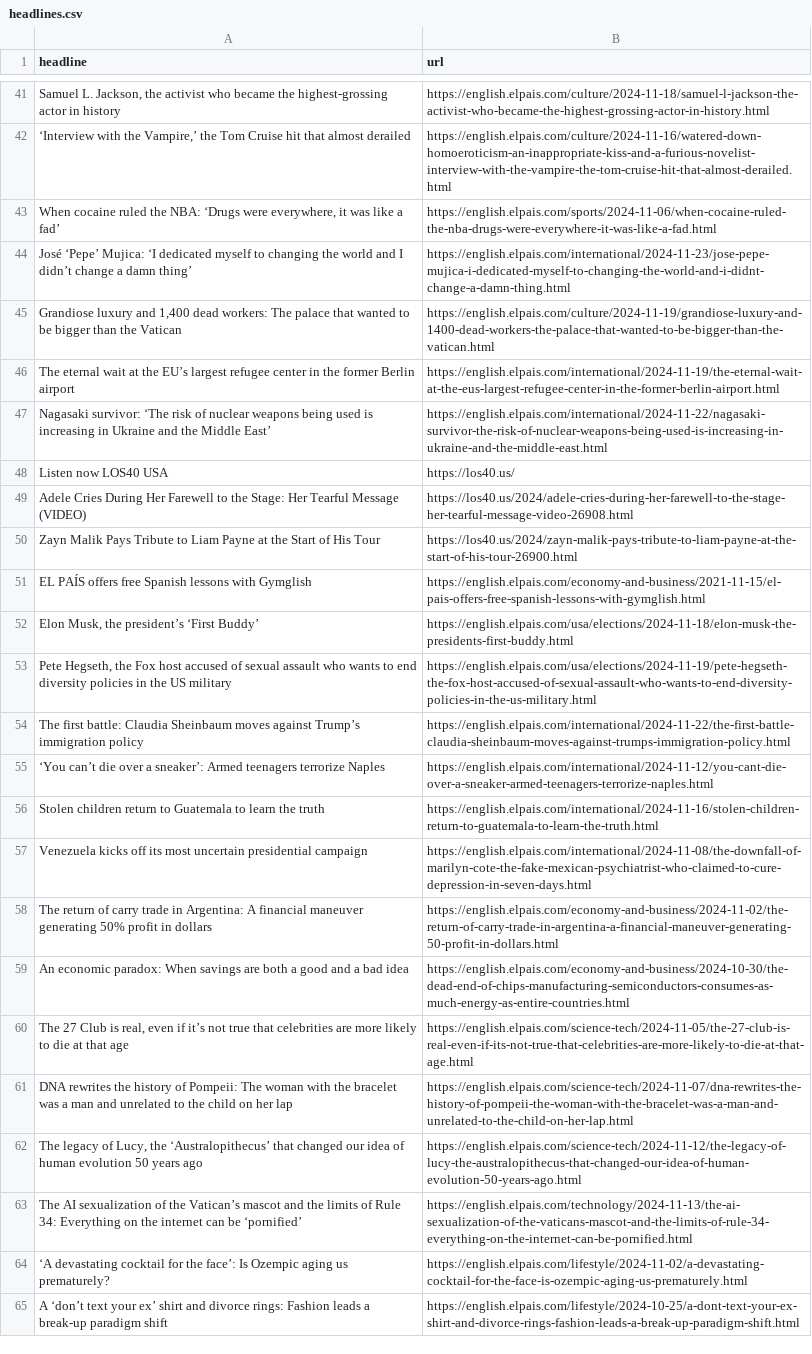
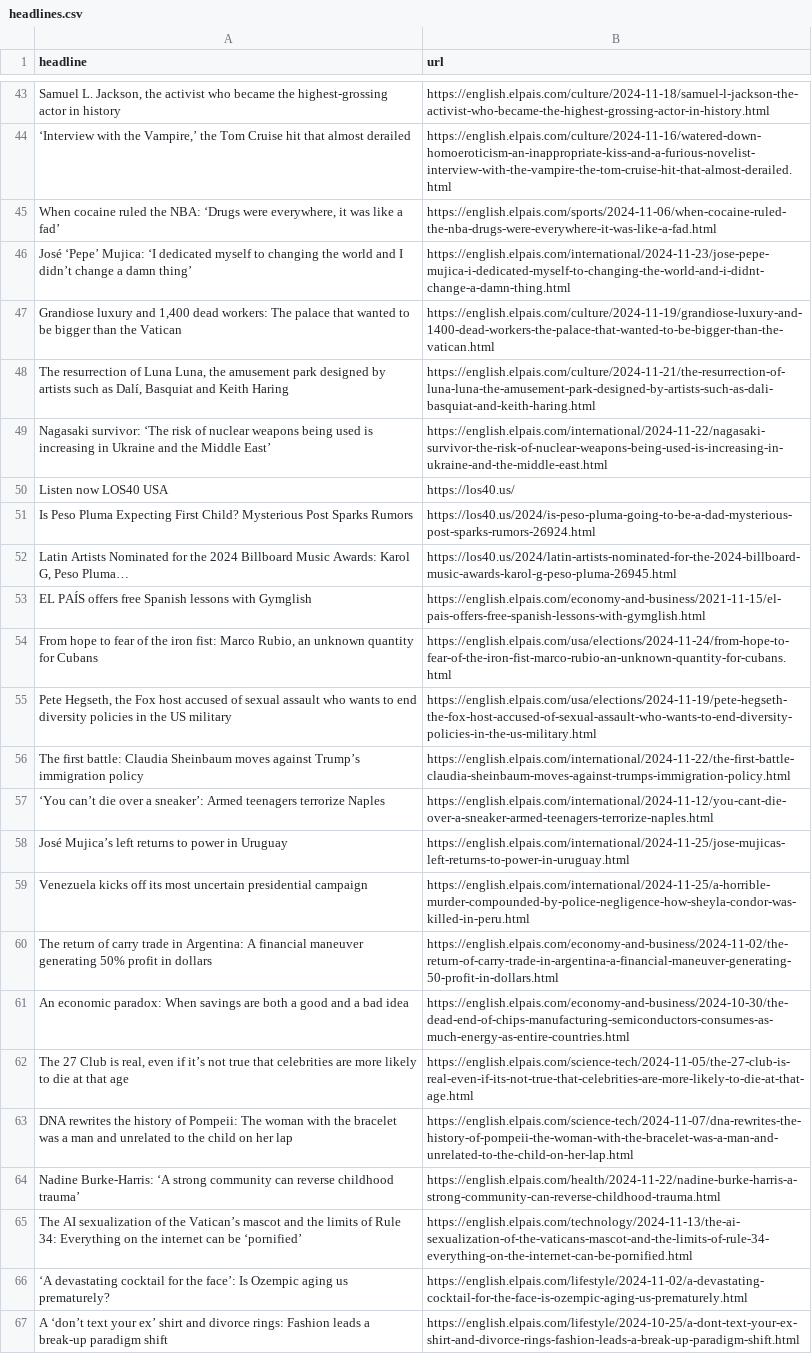
Before and after one commit to ElisabethLind/el_Pais_autoscraper, a CSV file: headlines.csv, drawn as a sheet; only a part is shown, gaps mark what is left out; the diff covers the shown part only.

```diff
--- a/headlines.csv
+++ b/headlines.csv
@@ -45,9 +47,9 @@ José ‘Pepe’ Mujica: ‘I dedicated myself to changing the world and I didn
 "Grandiose luxury and 1,400 dead workers: The palace that wanted to be bigger than the Vatican",https://english.elpais.com/culture/2024-11-19/grandiose-luxury-and-1400-dead-workers-the-palace-that-wanted-to-be-bigger-than-the-vatican.html
-The eternal wait at the EU’s largest refugee center in the former Berlin airport,https://english.elpais.com/international/2024-11-19/the-eternal-wait-at-the-eus-largest-refugee-center-in-the-former-berlin-airport.html
+"The resurrection of Luna Luna, the amusement park designed by artists such as Dalí, Basquiat and Keith Haring",https://english.elpais.com/culture/2024-11-21/the-resurrection-of-luna-luna-the-amusement-park-designed-by-artists-such-as-dali-basquiat-and-keith-haring.html
 Nagasaki survivor: ‘The risk of nuclear weapons being used is increasing in Ukraine and the Middle East’,https://english.elpais.com/international/2024-11-22/nagasaki-survivor-the-risk-of-nuclear-weapons-being-used-is-increasing-in-ukraine-and-the-middle-east.html
 Listen now LOS40 USA,https://los40.us/
-Adele Cries During Her Farewell to the Stage: Her Tearful Message (VIDEO),https://los40.us/2024/adele-cries-during-her-farewell-to-the-stage-her-tearful-message-video-26908.html
-Zayn Malik Pays Tribute to Liam Payne at the Start of His Tour,https://los40.us/2024/zayn-malik-pays-tribute-to-liam-payne-at-the-start-of-his-tour-26900.html
+Is Peso Pluma Expecting First Child? Mysterious Post Sparks Rumors,https://los40.us/2024/is-peso-pluma-going-to-be-a-dad-mysterious-post-sparks-rumors-26924.html
+"Latin Artists Nominated for the 2024 Billboard Music Awards: Karol G, Peso Pluma…",https://los40.us/2024/latin-artists-nominated-for-the-2024-billboard-music-awards-karol-g-peso-pluma-26945.html
 EL PAÍS offers free Spanish lessons with Gymglish,https://english.elpais.com/economy-and-business/2021-11-15/el-pais-offers-free-spanish-lessons-with-gymglish.html
-"Elon Musk, the president’s ‘First Buddy’",https://english.elpais.com/usa/elections/2024-11-18/elon-musk-the-presidents-first-buddy.html
+"From hope to fear of the iron fist: Marco Rubio, an unknown quantity for Cubans",https://english.elpais.com/usa/elections/2024-11-24/from-hope-to-fear-of-the-iron-fist-marco-rubio-an-unknown-quantity-for-cubans.html
 "Pete Hegseth, the Fox host accused of sexual assault who wants to end diversity policies in the US military",https://english.elpais.com/usa/elections/2024-11-19/pete-hegseth-the-fox-host-accused-of-sexual-assault-who-wants-to-end-diversity-policies-in-the-us-military.html
@@ -55,4 +57,4 @@ The first battle: Claudia Sheinbaum moves against Trump’s immigration policy,h
 ‘You can’t die over a sneaker’: Armed teenagers terrorize Naples,https://english.elpais.com/international/2024-11-12/you-cant-die-over-a-sneaker-armed-teenagers-terrorize-naples.html
-Stolen children return to Guatemala to learn the truth  ,https://english.elpais.com/international/2024-11-16/stolen-children-return-to-guatemala-to-learn-the-truth.html
-Venezuela kicks off its most uncertain presidential campaign,https://english.elpais.com/international/2024-11-08/the-downfall-of-marilyn-cote-the-fake-mexican-psychiatrist-who-claimed-to-cure-depression-in-seven-days.html
+José Mujica’s left returns to power in Uruguay,https://english.elpais.com/international/2024-11-25/jose-mujicas-left-returns-to-power-in-uruguay.html
+Venezuela kicks off its most uncertain presidential campaign,https://english.elpais.com/international/2024-11-25/a-horrible-murder-compounded-by-police-negligence-how-sheyla-condor-was-killed-in-peru.html
 The return of carry trade in Argentina: A financial maneuver generating 50% profit in dollars  ,https://english.elpais.com/economy-and-business/2024-11-02/the-return-of-carry-trade-in-argentina-a-financial-maneuver-generating-50-profit-in-dollars.html
@@ -61,3 +63,3 @@ An economic paradox: When savings are both a good and a bad idea,https://english
 DNA rewrites the history of Pompeii: The woman with the bracelet was a man and unrelated to the child on her lap ,https://english.elpais.com/science-tech/2024-11-07/dna-rewrites-the-history-of-pompeii-the-woman-with-the-bracelet-was-a-man-and-unrelated-to-the-child-on-her-lap.html
-"The legacy of Lucy, the ‘Australopithecus’ that changed our idea of human evolution 50 years ago",https://english.elpais.com/science-tech/2024-11-12/the-legacy-of-lucy-the-australopithecus-that-changed-our-idea-of-human-evolution-50-years-ago.html
+Nadine Burke-Harris: ‘A strong community can reverse childhood trauma’,https://english.elpais.com/health/2024-11-22/nadine-burke-harris-a-strong-community-can-reverse-childhood-trauma.html
 The AI sexualization of the Vatican’s mascot and the limits of Rule 34: Everything on the internet can be ‘pornified’,https://english.elpais.com/technology/2024-11-13/the-ai-sexualization-of-the-vaticans-mascot-and-the-limits-of-rule-34-everything-on-the-internet-can-be-pornified.html
```
Also changed, not shown: 12 added rows, 6 removed rows, 7 moved rows and 2 edited cells elsewhere in this file.
